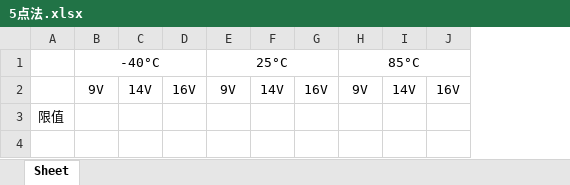
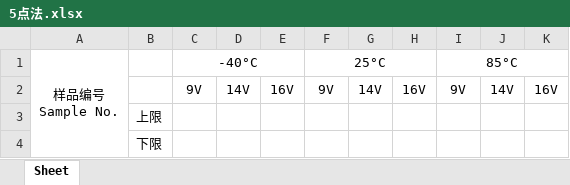
Before and after one commit to glayashida-droid/report-creator, an Excel workbook: templates/data_tables/5点法.xlsx, sheet Sheet, drawn as a sheet; values as stored, in another font and other column widths than the file's, no borders; removed rows and columns are numbered as before the commit, all else as after; ↵ is a line break in a cell; the diff names each change by its address in the sheet, - before the commit and + after, or states it on an @@ line.

```diff
--- a/templates/data_tables/5点法.xlsx (sheet Sheet)
+++ b/templates/data_tables/5点法.xlsx (sheet Sheet)
-column A, row 3: 限值
+column A, row 1: 样品编号 ↵ Sample No.
+column B, row 3: 上限
+row 4:  | 下限
```
Also changed, not shown: 21 other files.
